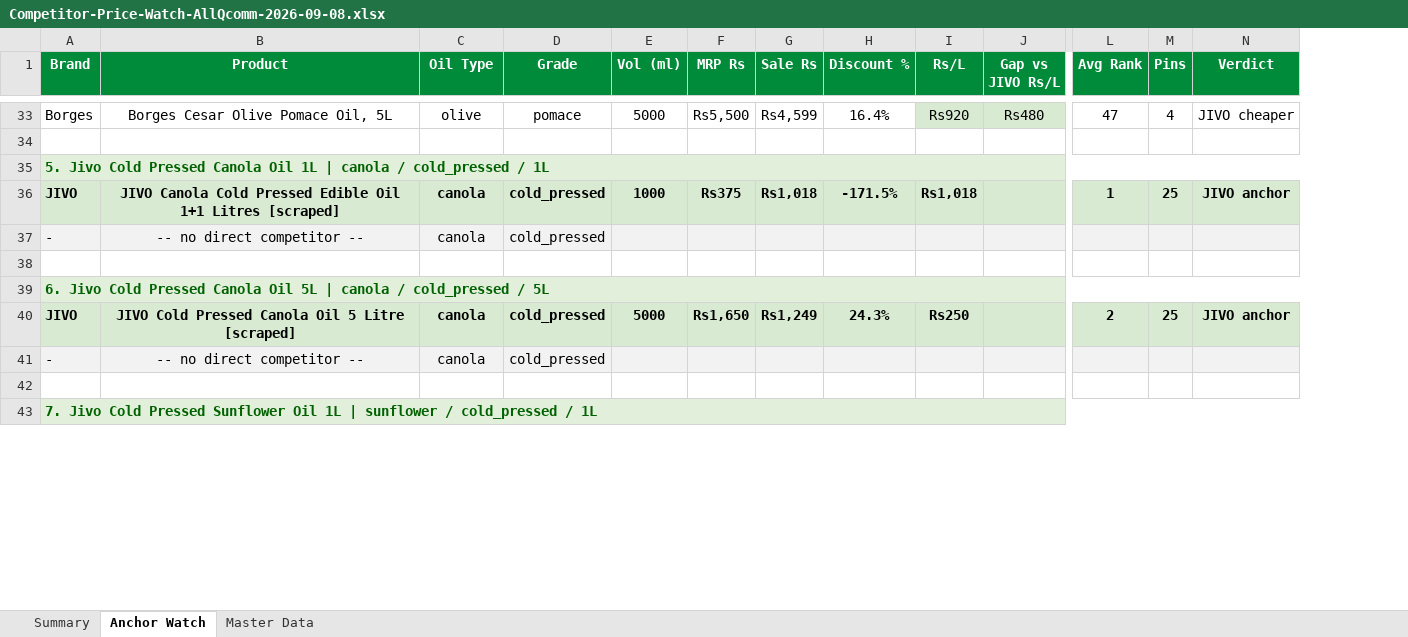
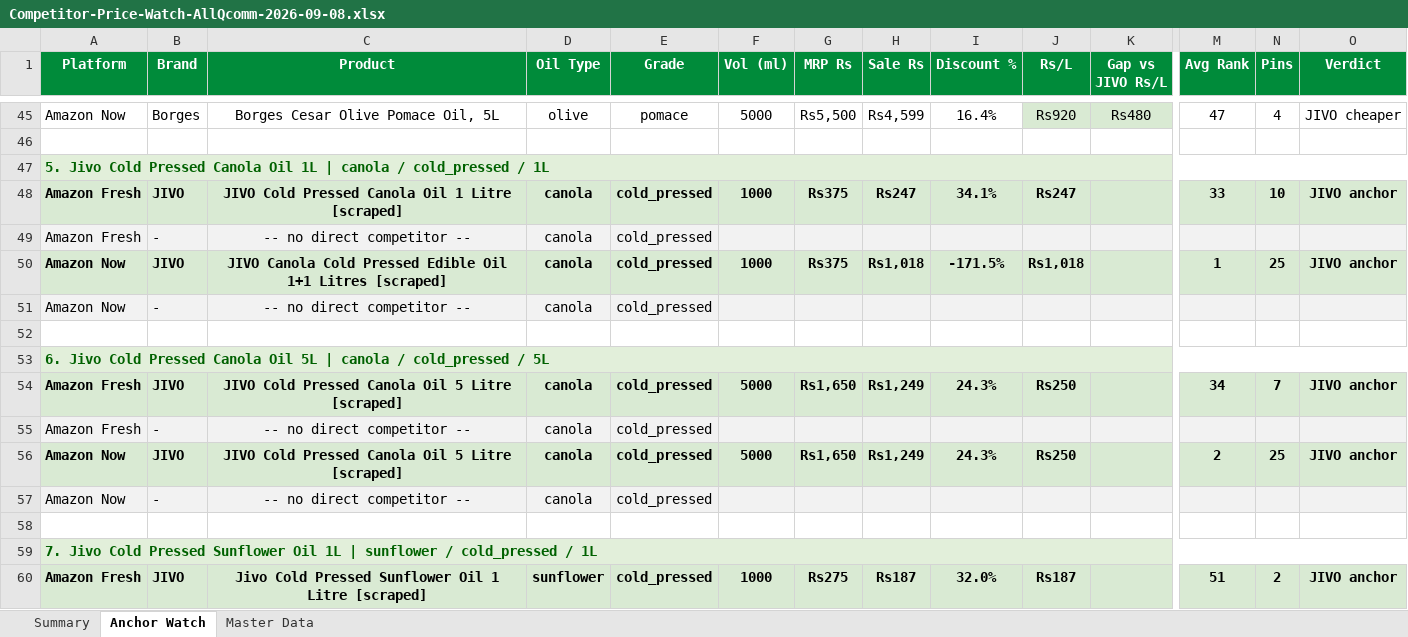
Before and after one commit to daman8271/sending-excel, an Excel workbook: Competitor-Price-Watch-AllQcomm-2026-09-08.xlsx, sheet Anchor Watch, drawn as a sheet; only a part is shown, gaps mark what is left out; values as stored, in another font and other column widths than the file's, no borders; removed rows and columns are numbered as before the commit, all else as after; rows hold the shown columns only; the diff covers the shown part only; the diff names each change by its address in the sheet, - before the commit and + after, or states it on an @@ line.

Commit message:
2026-09-08 — 9 Excel report(s)
Competitor-Price-Watch-AllQcomm-2026-09-08.xlsx,Competitor-Price-Watch-Amazon-Fresh-2026-09-08.xlsx Competitor-Price-Watch-Amazon-Now-2026-09-08.xlsx,Jivo-Amazon-Live-Report-2026-09-08.xlsx Jivo-AmazonFresh-Live-Report-2026-09-08.xlsx,Jivo-AmazonNow-Live-Report-2026-09-08.xlsx Jivo-BigBasket-Pincode-Report-2026-09-08.xlsx,Jivo-Flipkart-Live-Report-2026-09-08.xlsx Jivo-Price-Match-2026-09-08.xlsx

```diff
--- a/Competitor-Price-Watch-AllQcomm-2026-09-08.xlsx (sheet Anchor Watch)
+++ b/Competitor-Price-Watch-AllQcomm-2026-09-08.xlsx (sheet Anchor Watch)
+column A (Platform), rows 45-47: Amazon Now |  | 5. Jivo Cold Pressed Canola Oil 1L | canola / cold_pressed / 1L; rows 50-53: Amazon Now | Amazon Now |  | 6. Jivo Cold Pressed Canola Oil 5L | canola / cold_pressed / 5L; rows 56-59: Amazon Now | Amazon Now |  | 7. Jivo Cold Pressed Sunflower Oil 1L | sunflower / cold_pressed / 1L
-B47 (Brand): 5. Jivo Cold Pressed Canola Oil 1L | canola / cold_pressed / 1L
+B47 (Brand): (empty)
-B47 fill: #E2EFDA
+B47 fill: none
-A35:N35 merged
+row 48: Amazon Fresh | JIVO | JIVO Cold Pressed Canola Oil 1 Litre [scraped] | canola | cold_pressed | 1000 | Rs375 | Rs247 | 34.1% | Rs247 |  | 33 | 10 | JIVO anchor
+row 49: Amazon Fresh | - | -- no direct competitor -- | canola | cold_pressed
-B53 (Brand): 6. Jivo Cold Pressed Canola Oil 5L | canola / cold_pressed / 5L
+B53 (Brand): (empty)
-B53 fill: #E2EFDA
+B53 fill: none
-A39:N39 merged
+row 54: Amazon Fresh | JIVO | JIVO Cold Pressed Canola Oil 5 Litre [scraped] | canola | cold_pressed | 5000 | Rs1,650 | Rs1,249 | 24.3% | Rs250 |  | 34 | 7 | JIVO anchor
+row 55: Amazon Fresh | - | -- no direct competitor -- | canola | cold_pressed
-B59 (Brand): 7. Jivo Cold Pressed Sunflower Oil 1L | sunflower / cold_pressed / 1L
+B59 (Brand): (empty)
-B59 fill: #E2EFDA
+B59 fill: none
-A43:N43 merged
+row 60: Amazon Fresh | JIVO | Jivo Cold Pressed Sunflower Oil 1 Litre [scraped] | sunflower | cold_pressed | 1000 | Rs275 | Rs187 | 32.0% | Rs187 |  | 51 | 2 | JIVO anchor
```
Also changed, not shown: 30 added rows, 6 edited cells, cell formats and merged cells elsewhere in this sheet, sheet Master Data, sheet Summary, 1 other file.
